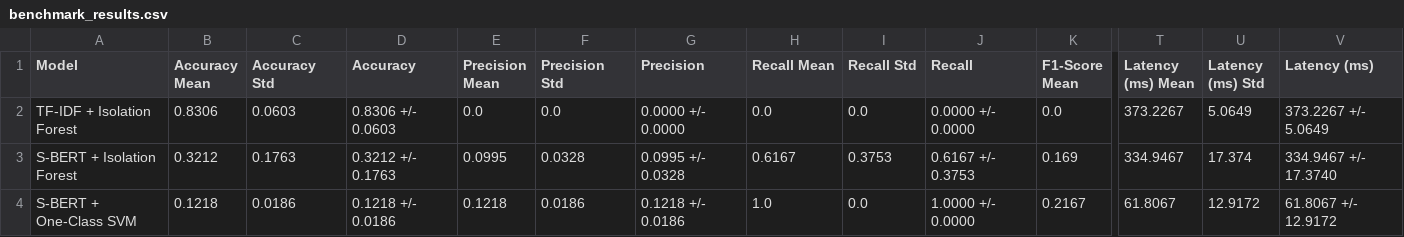
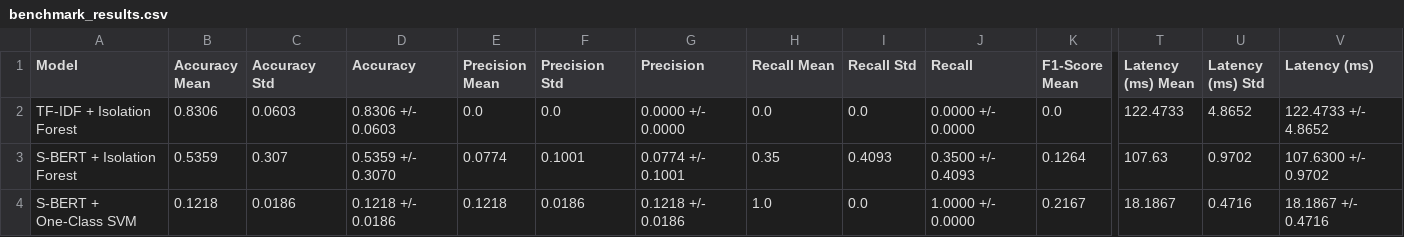
Before and after one commit to PAVANI2511/semantic_anamoly, a CSV file: outputs/benchmarks/benchmark_results.csv, drawn as a sheet; only a part is shown, gaps mark what is left out; the diff covers the shown part only; the diff names each change by its address in the sheet, - before the commit and + after, or states it on an @@ line.

```diff
--- a/outputs/benchmarks/benchmark_results.csv
+++ b/outputs/benchmarks/benchmark_results.csv
-T2 (Latency (ms) Mean): 373.2267
+T2 (Latency (ms) Mean): 122.4733
-U2 (Latency (ms) Std): 5.0649
+U2 (Latency (ms) Std): 4.8652
-V2 (Latency (ms)): 373.2267 +/- 5.0649
+V2 (Latency (ms)): 122.4733 +/- 4.8652
-B3 (Accuracy Mean): 0.3212
+B3 (Accuracy Mean): 0.5359
-C3 (Accuracy Std): 0.1763
+C3 (Accuracy Std): 0.307
-D3 (Accuracy): 0.3212 +/- 0.1763
+D3 (Accuracy): 0.5359 +/- 0.3070
-E3 (Precision Mean): 0.0995
+E3 (Precision Mean): 0.0774
-F3 (Precision Std): 0.0328
+F3 (Precision Std): 0.1001
-G3 (Precision): 0.0995 +/- 0.0328
+G3 (Precision): 0.0774 +/- 0.1001
-H3 (Recall Mean): 0.6167
+H3 (Recall Mean): 0.35
-I3 (Recall Std): 0.3753
+I3 (Recall Std): 0.4093
-J3 (Recall): 0.6167 +/- 0.3753
+J3 (Recall): 0.3500 +/- 0.4093
-K3 (F1-Score Mean): 0.169
+K3 (F1-Score Mean): 0.1264
-T3 (Latency (ms) Mean): 334.9467
+T3 (Latency (ms) Mean): 107.63
-U3 (Latency (ms) Std): 17.374
+U3 (Latency (ms) Std): 0.9702
-V3 (Latency (ms)): 334.9467 +/- 17.3740
+V3 (Latency (ms)): 107.6300 +/- 0.9702
-T4 (Latency (ms) Mean): 61.8067
+T4 (Latency (ms) Mean): 18.1867
-U4 (Latency (ms) Std): 12.9172
+U4 (Latency (ms) Std): 0.4716
-V4 (Latency (ms)): 61.8067 +/- 12.9172
+V4 (Latency (ms)): 18.1867 +/- 0.4716
```
Also changed, not shown: 68 edited cells elsewhere in this file, outputs/benchmarks/ablation_results.csv, outputs/benchmarks/ablation_results_multi_seed.csv, 30 other files.
